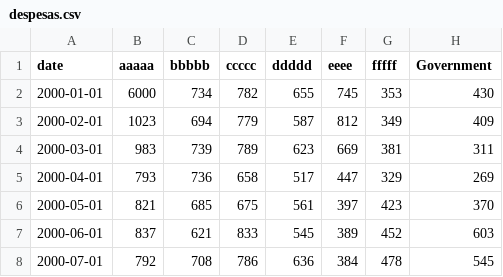
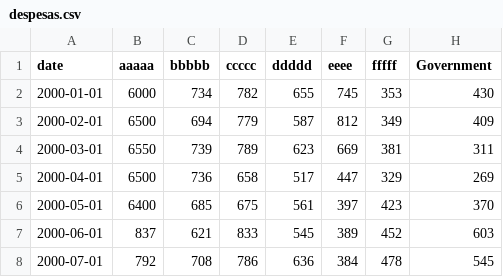
Before and after one commit to Jotamucheroni/Vis, a CSV file: despesas.csv, drawn as a sheet; only a part is shown; the diff names each change by its address in the sheet, - before the commit and + after, or states it on an @@ line.

Commit message:
Update despesas.csv

```diff
--- a/despesas.csv
+++ b/despesas.csv
-B3 (aaaaa): 1023
+B3 (aaaaa): 6500
-B4 (aaaaa): 983
+B4 (aaaaa): 6550
-B5 (aaaaa): 793
+B5 (aaaaa): 6500
-B6 (aaaaa): 821
+B6 (aaaaa): 6400
```
